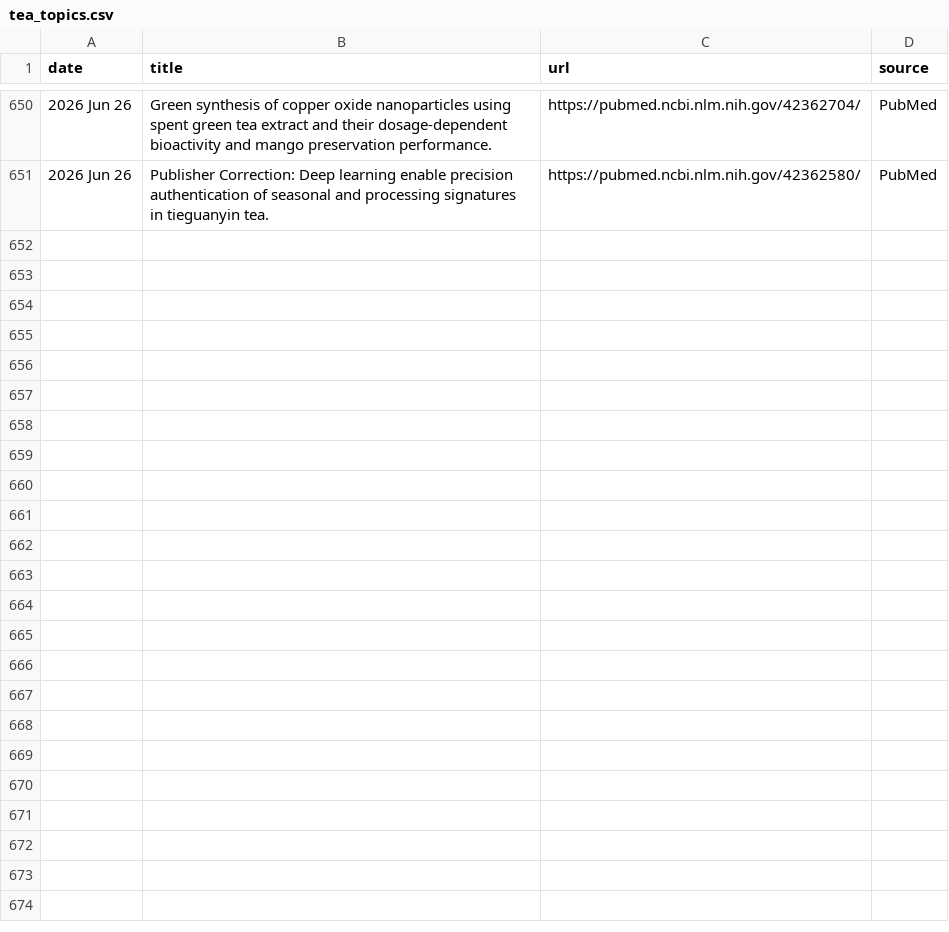
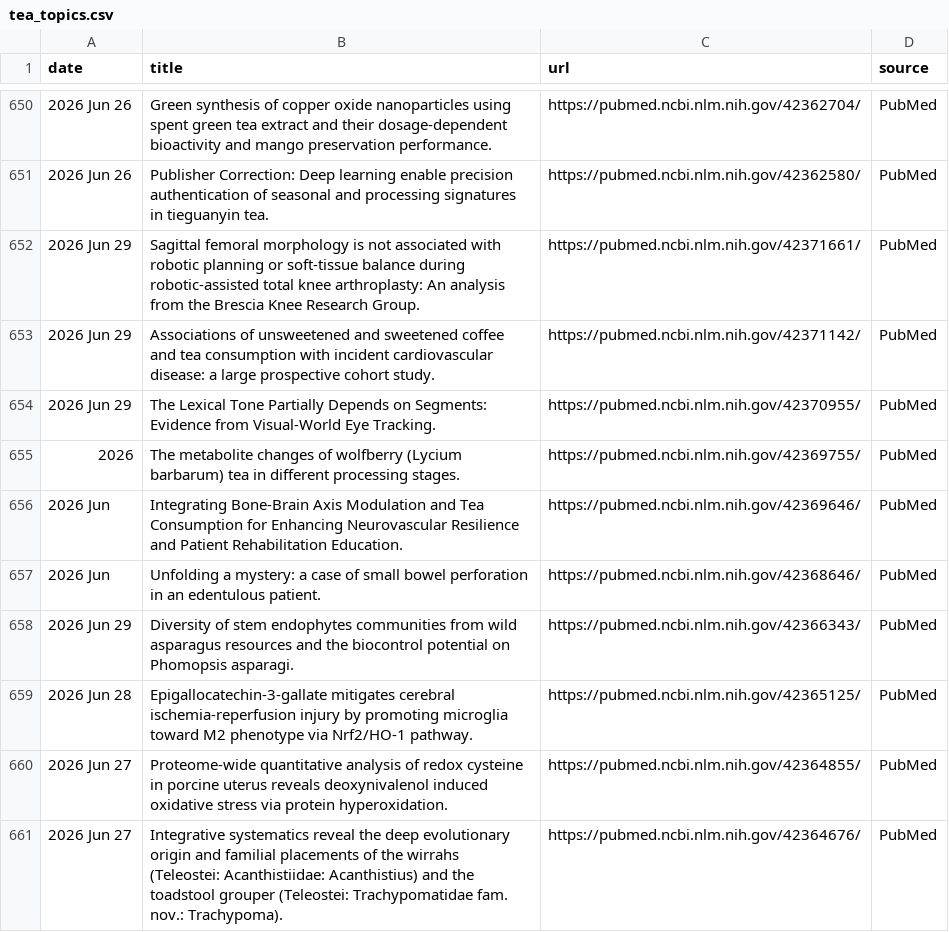
Before and after one commit to Coma4130/tea-scraper, a CSV file: tea_topics.csv, drawn as a sheet; only a part is shown, gaps mark what is left out.

```diff
--- a/tea_topics.csv
+++ b/tea_topics.csv
@@ -651 +651,11 @@
 2026 Jun 26,Publisher Correction: Deep learning enable precision authentication of seasonal and processing signatures in tieguanyin tea.,https://pubmed.ncbi.nlm.nih.gov/42362580/,PubMed
+2026 Jun 29,Sagittal femoral morphology is not associated with robotic planning or soft-tissue balance during robotic-assisted total knee arthroplasty: An analysis from the Brescia Knee Research Group.,https://pubmed.ncbi.nlm.nih.gov/42371661/,PubMed
+2026 Jun 29,Associations of unsweetened and sweetened coffee and tea consumption with incident cardiovascular disease: a large prospective cohort study.,https://pubmed.ncbi.nlm.nih.gov/42371142/,PubMed
+2026 Jun 29,The Lexical Tone Partially Depends on Segments: Evidence from Visual-World Eye Tracking.,https://pubmed.ncbi.nlm.nih.gov/42370955/,PubMed
+2026,The metabolite changes of wolfberry (Lycium barbarum) tea in different processing stages.,https://pubmed.ncbi.nlm.nih.gov/42369755/,PubMed
+2026 Jun,Integrating Bone-Brain Axis Modulation and Tea Consumption for Enhancing Neurovascular Resilience and Patient Rehabilitation Education.,https://pubmed.ncbi.nlm.nih.gov/42369646/,PubMed
+2026 Jun,Unfolding a mystery: a case of small bowel perforation in an edentulous patient.,https://pubmed.ncbi.nlm.nih.gov/42368646/,PubMed
+2026 Jun 29,Diversity of stem endophytes communities from wild asparagus resources and the biocontrol potential on Phomopsis asparagi.,https://pubmed.ncbi.nlm.nih.gov/42366343/,PubMed
+2026 Jun 28,Epigallocatechin-3-gallate mitigates cerebral ischemia-reperfusion injury by promoting microglia toward M2 phenotype via Nrf2/HO-1 pathway.,https://pubmed.ncbi.nlm.nih.gov/42365125/,PubMed
+2026 Jun 27,Proteome-wide quantitative analysis of redox cysteine in porcine uterus reveals deoxynivalenol induced oxidative stress via protein hyperoxidation.,https://pubmed.ncbi.nlm.nih.gov/42364855/,PubMed
+2026 Jun 27,Integrative systematics reveal the deep evolutionary origin and familial placements of the wirrahs (Teleostei: Acanthistiidae: Acanthistius) and the toadstool grouper (Teleostei: Trachypomatidae fam. nov.: Trachypoma).,https://pubmed.ncbi.nlm.nih.gov/42364676/,PubMed
```
